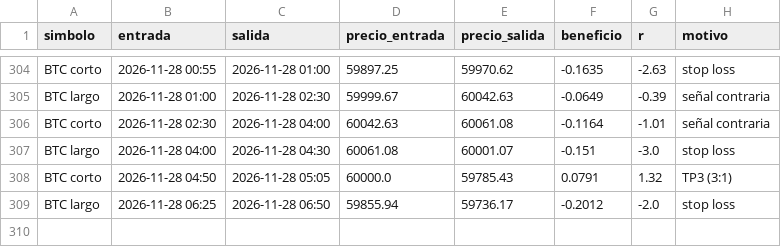
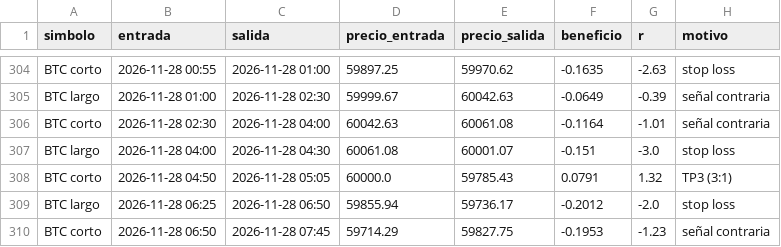
Before and after one commit to KUbikGamerYT/bots-trading, a CSV file: operaciones_loco.csv, drawn as a sheet; only a part is shown, gaps mark what is left out.

```diff
--- a/operaciones_loco.csv
+++ b/operaciones_loco.csv
@@ -309 +309,2 @@ BTC corto,2026-11-28 04:50,2026-11-28 05:05,60000.0,59785.43,0.0791,1.32,TP3 (3:
 BTC largo,2026-11-28 06:25,2026-11-28 06:50,59855.94,59736.17,-0.2012,-2.0,stop loss
+BTC corto,2026-11-28 06:50,2026-11-28 07:45,59714.29,59827.75,-0.1953,-1.23,señal contraria
```
Also changed, not shown: capital_4h.csv, capital_ftmo.csv, 20 other files.
